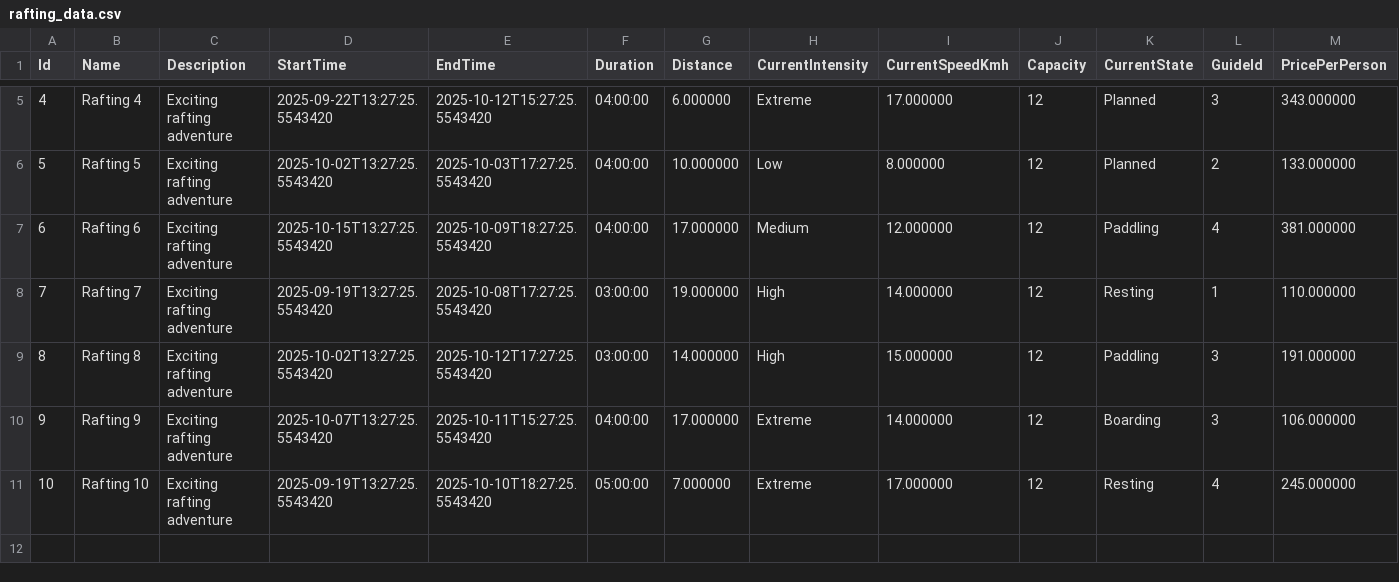
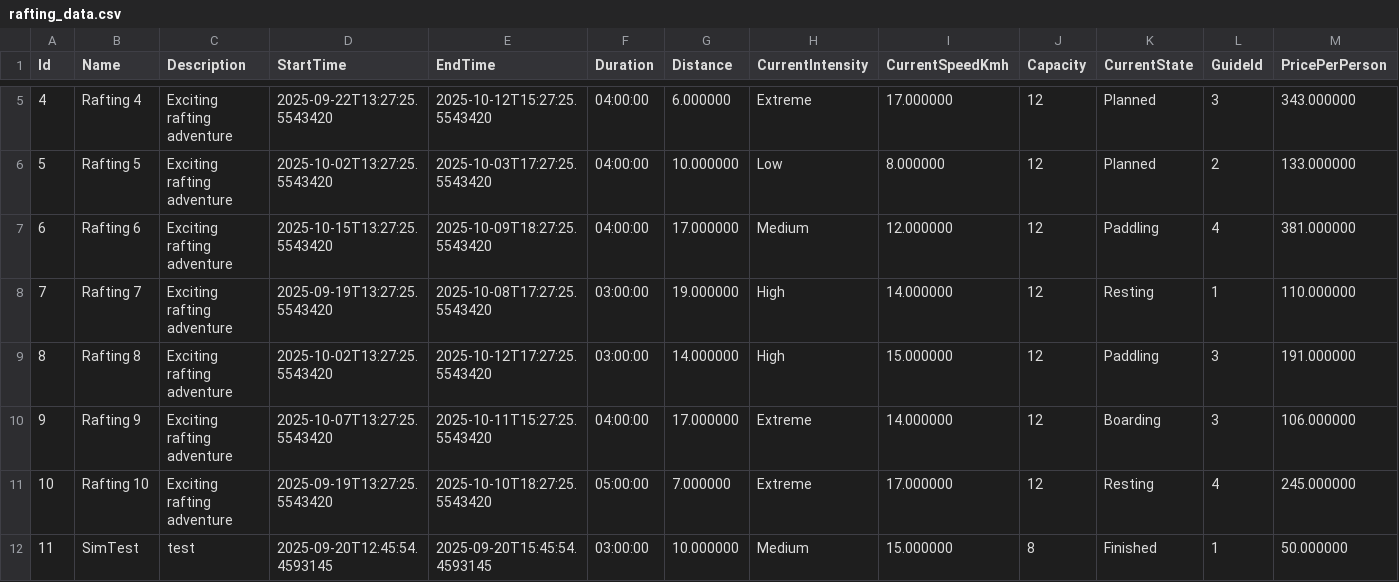
Before and after one commit to aleksamilicev/RVA---Razvoj-Viseslojnih-Aplikacija, a CSV file: RVA-Project/RVA.Server/DataFiles/rafting_data.csv, drawn as a sheet; only a part is shown, gaps mark what is left out; rows hold the shown columns only; the diff names each change by its address in the sheet, - before the commit and + after, or states it on an @@ line.

Commit message:
Simulacija Rafting stanja

```diff
--- a/RVA-Project/RVA.Server/DataFiles/rafting_data.csv
+++ b/RVA-Project/RVA.Server/DataFiles/rafting_data.csv
+row 12: 11 | SimTest | test | 2025-09-20T12:45:54.4593145 | 2025-09-20T15:45:54.4593145 | 03:00:00 | 10.000000 | Medium | 15.000000 | 8 | Finished | 1 | 50.000000
```
Also changed, not shown: 28 other files.
